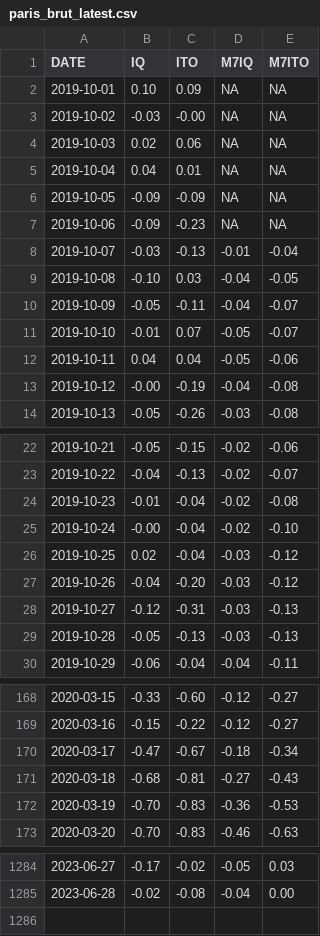
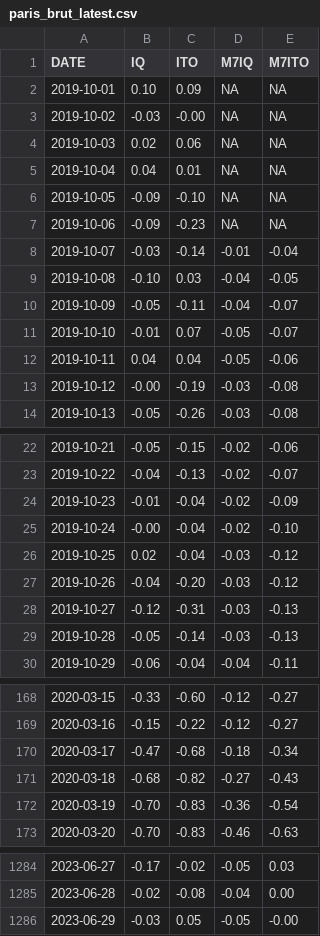
Before and after one commit to CEREMA/data-trafic, a CSV file: collectivites/paris_brut_latest.csv, drawn as a sheet; only a part is shown, gaps mark what is left out; the diff covers the shown part only.

Commit message:
20230701

```diff
--- a/collectivites/paris_brut_latest.csv
+++ b/collectivites/paris_brut_latest.csv
@@ -5,5 +5,5 @@ DATE,IQ,ITO,M7IQ,M7ITO
 2019-10-04,0.04,0.01,NA,NA
-2019-10-05,-0.09,-0.09,NA,NA
+2019-10-05,-0.09,-0.10,NA,NA
 2019-10-06,-0.09,-0.23,NA,NA
-2019-10-07,-0.03,-0.13,-0.01,-0.04
+2019-10-07,-0.03,-0.14,-0.01,-0.04
 2019-10-08,-0.10,0.03,-0.04,-0.05
@@ -12,3 +12,3 @@ DATE,IQ,ITO,M7IQ,M7ITO
 2019-10-11,0.04,0.04,-0.05,-0.06
-2019-10-12,-0.00,-0.19,-0.04,-0.08
+2019-10-12,-0.00,-0.19,-0.03,-0.08
 2019-10-13,-0.05,-0.26,-0.03,-0.08
@@ -23,3 +23,3 @@ DATE,IQ,ITO,M7IQ,M7ITO
 2019-10-22,-0.04,-0.13,-0.02,-0.07
-2019-10-23,-0.01,-0.04,-0.02,-0.08
+2019-10-23,-0.01,-0.04,-0.02,-0.09
 2019-10-24,-0.00,-0.04,-0.02,-0.10
@@ -28,3 +28,3 @@ DATE,IQ,ITO,M7IQ,M7ITO
 2019-10-27,-0.12,-0.31,-0.03,-0.13
-2019-10-28,-0.05,-0.13,-0.03,-0.13
+2019-10-28,-0.05,-0.14,-0.03,-0.13
 2019-10-29,-0.06,-0.04,-0.04,-0.11
@@ -169,5 +169,5 @@ DATE,IQ,ITO,M7IQ,M7ITO
 2020-03-16,-0.15,-0.22,-0.12,-0.27
-2020-03-17,-0.47,-0.67,-0.18,-0.34
-2020-03-18,-0.68,-0.81,-0.27,-0.43
-2020-03-19,-0.70,-0.83,-0.36,-0.53
+2020-03-17,-0.47,-0.68,-0.18,-0.34
+2020-03-18,-0.68,-0.82,-0.27,-0.43
+2020-03-19,-0.70,-0.83,-0.36,-0.54
 2020-03-20,-0.70,-0.83,-0.46,-0.63
@@ -1285 +1285,2 @@ DATE,IQ,ITO,M7IQ,M7ITO
 2023-06-28,-0.02,-0.08,-0.04,0.00
+2023-06-29,-0.03,0.05,-0.05,-0.00
```
Also changed, not shown: 51 edited cells elsewhere in this file.
